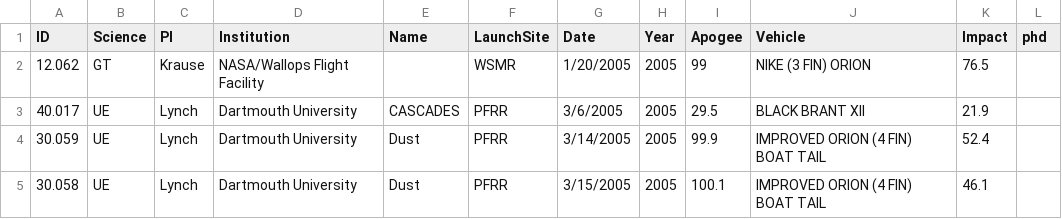
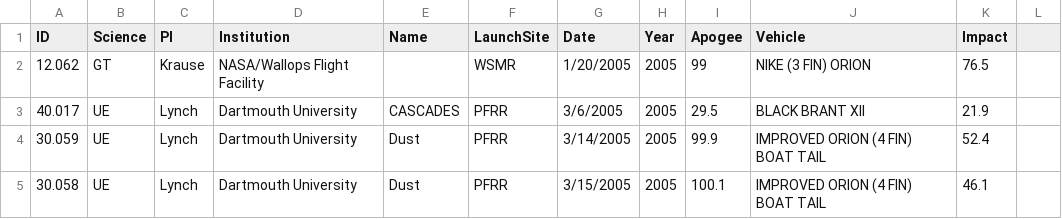
Before and after one commit to ehsteve/NASA-rocket-science.github.io, a CSV file: _data/launch_data.csv, drawn as a sheet; only a part is shown.

Commit message:
Update launch_data.csv

```diff
--- a/_data/launch_data.csv
+++ b/_data/launch_data.csv
@@ -1,2 +1,2 @@
-ID,Science,PI,Institution,Name,LaunchSite,Date,Year,Apogee,Vehicle,Impact, phd
+ID,Science,PI,Institution,Name,LaunchSite,Date,Year,Apogee,Vehicle,Impact
 12.062,GT,Krause,NASA/Wallops Flight Facility,,WSMR,1/20/2005,2005,99,NIKE (3 FIN) ORION,76.5
```
